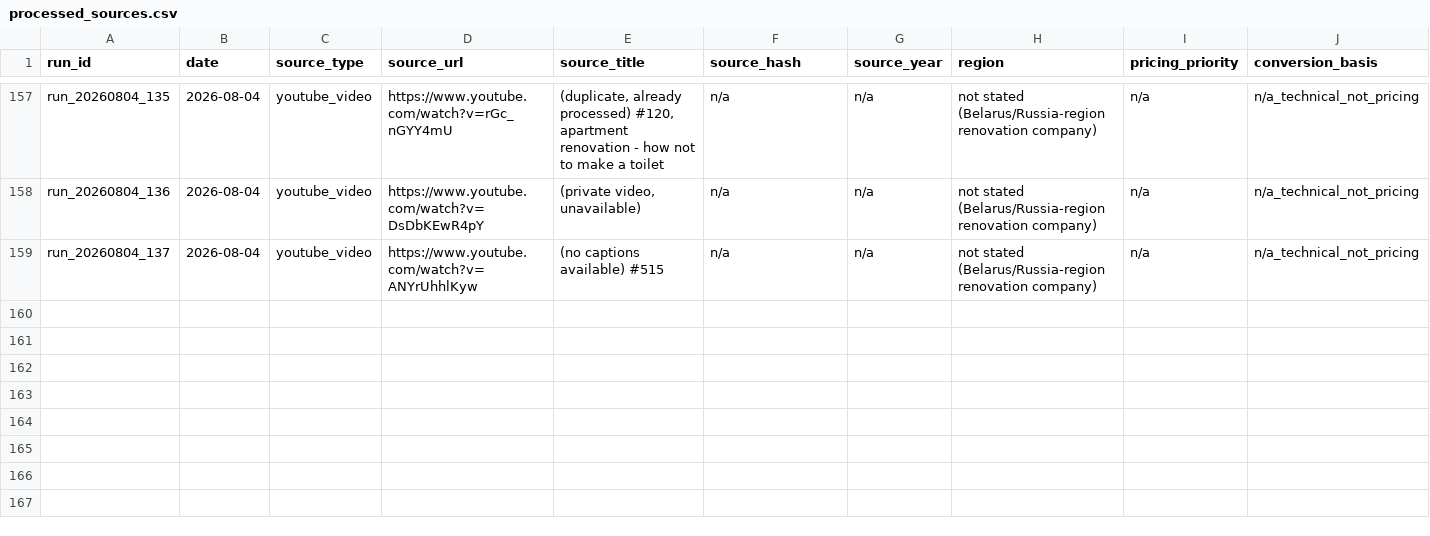
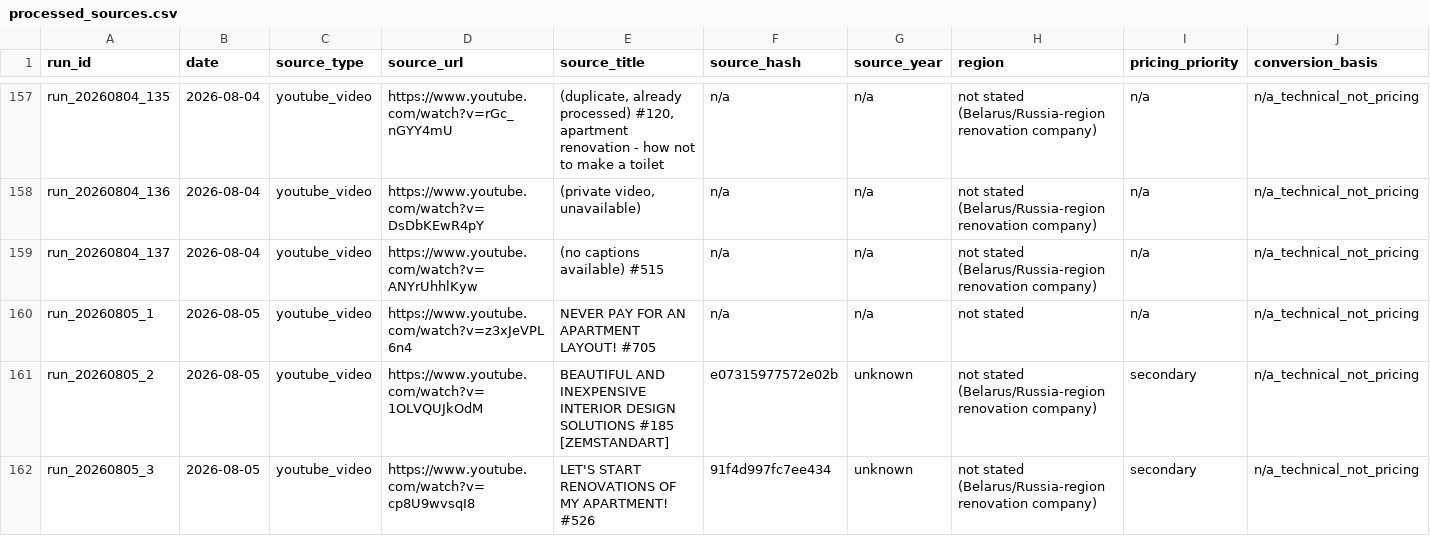
Before and after one commit to AliakseiBabko/price-scrapper, a CSV file: 00_Master/processed_sources.csv, drawn as a sheet; only a part is shown, gaps mark what is left out; rows hold the shown columns only; the diff names each change by its address in the sheet, - before the commit and + after, or states it on an @@ line.

Commit message:
feat: process 2 sources from PLpZakfG8U02sXwsKubGWi406fwVyP3ijv (decor/layout)
Processed via renovation-knowledge-intake -> meeting-transcript-extract
(caller-defined taxonomy) -> tiered-knowledge-base, after the rate-limit
circuit breaker cleared with a VPN:

- 1OLVQUJkOdM (Zemstandart): cheap-but-effective interior decor
  technique - slat-wall/backlight-module rule, three baseboard-junction
  methods, wall-panel-leveling mistake, floating-furniture load-rated-
  hardware rule, velour warning. Turnkey labor-only band (25-45k RUB/m2,
  currency unresolved) kept separate from other store figures.
- cp8U9wvsqI8 (Zemstandart-associated design team): five layout concepts
  for five client profiles on one apartment shell, illustrating a
  client-first design methodology. No pricing content. Concealed
  dual-position electrical rough-in technique, guest-duration-driven
  kitchen/living combination rule, windowsill-desk-plus-blackout-blinds
  rule. The five illustrative client profiles are explicitly NOT folded
  into 00_Master/Family_Requirements.md.

A third playlist video (z3xJeVPL6n4) had subtitles genuinely disabled
(yt-dlp hit a bot-check wall) - a legitimate no-captions case, logged
skipped, not a rate-limit signature.

Budgeting_Guide.md not updated - both sources are technique/planning-
level, no new pricing benchmark. Promotion self-check performed.

```diff
--- a/00_Master/processed_sources.csv
+++ b/00_Master/processed_sources.csv
+row 160: run_20260805_1 | 2026-08-05 | youtube_video | https://www.youtube.com/watch?v=z3xJeVPL6n4 | NEVER PAY FOR AN APARTMENT LAYOUT! #705 | n/a | n/a | not stated | n/a | n/a_technical_not_pricing
+row 161: run_20260805_2 | 2026-08-05 | youtube_video | https://www.youtube.com/watch?v=1OLVQUJkOdM | BEAUTIFUL AND INEXPENSIVE INTERIOR DESIGN SOLUTIONS #185 [ZEMSTANDART] | e07315977572e02b | unknown | not stated (Belarus/Russia-region renovation company) | secondary | n/a_technical_not_pricing
+row 162: run_20260805_3 | 2026-08-05 | youtube_video | https://www.youtube.com/watch?v=cp8U9wvsqI8 | LET'S START RENOVATIONS OF MY APARTMENT! #526 | 91f4d997fc7ee434 | unknown | not stated (Belarus/Russia-region renovation company) | secondary | n/a_technical_not_pricing
```
Also changed, not shown: 7 other files.
